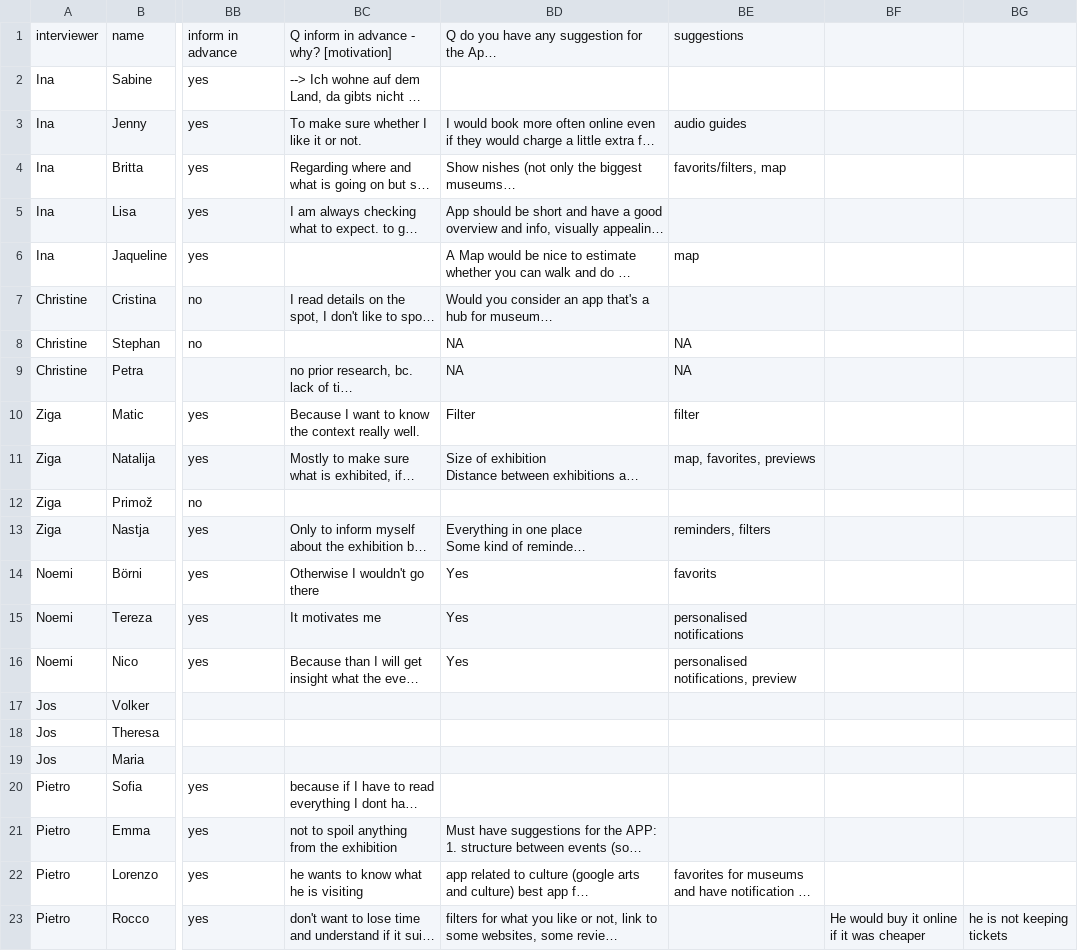
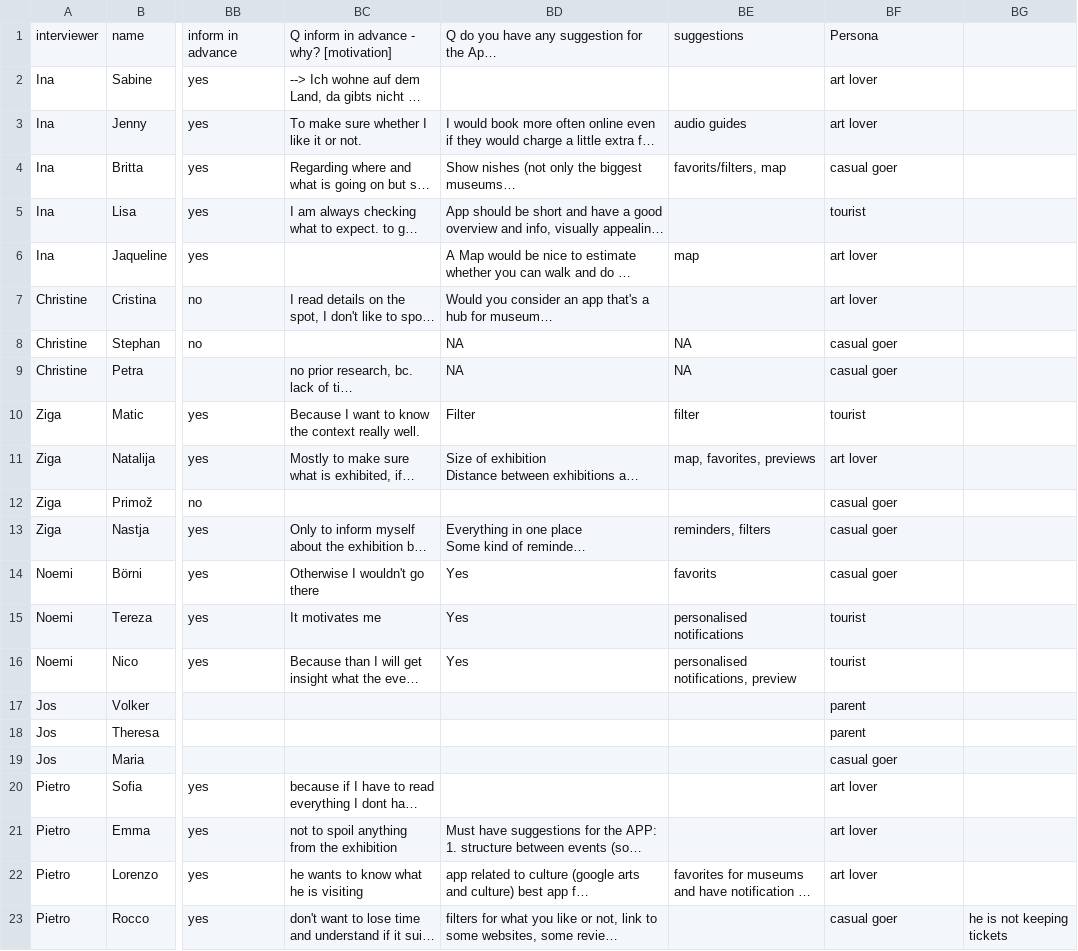
Before and after one commit to josmos/ux-tags, a CSV file: G2_ User Interview - Final - User Interviews.csv, drawn as a sheet; only a part is shown, gaps mark what is left out; long unchanged cells end in …; the diff names each change by its address in the sheet, - before the commit and + after, or states it on an @@ line.

```diff
--- a/G2_ User Interview - Final - User Interviews.csv
+++ b/G2_ User Interview - Final - User Interviews.csv
-BF1: (empty)
+BF1: Persona
-BF2:BF3: (empty)
+BF2:BF3: art lover
-BF4: (empty)
+BF4: casual goer
-BF5: (empty)
+BF5: tourist
-BF6:BF7: (empty)
+BF6:BF7: art lover
-BF8:BF9: (empty)
+BF8:BF9: casual goer
-BF10: (empty)
+BF10: tourist
-BF11: (empty)
+BF11: art lover
-BF12:BF14: (empty)
+BF12:BF14: casual goer
-BF15:BF16: (empty)
+BF15:BF16: tourist
-BF17:BF18: (empty)
+BF17:BF18: parent
-BF19: (empty)
+BF19: casual goer
-BF20:BF22: (empty)
+BF20:BF22: art lover
-BF23: He would buy it online if it was cheaper
+BF23: casual goer
```
Also changed, not shown: coords.tsv, ord.tsv, 12 other files.
